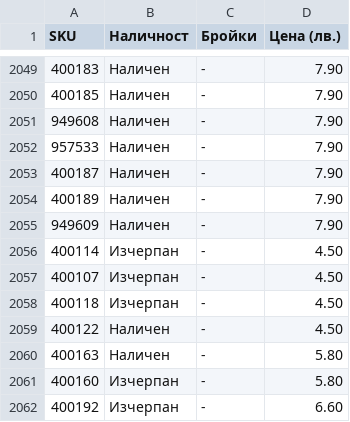
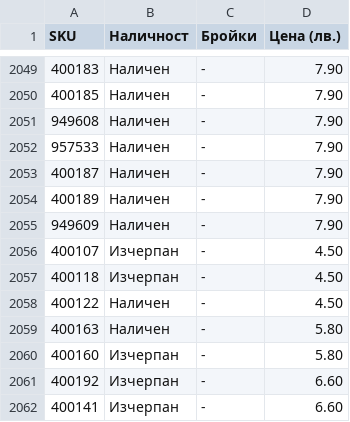
Before and after one commit to vladi1199/proba3, a CSV file: proba3/results_filstar.csv, drawn as a sheet; only a part is shown, gaps mark what is left out; the shorter side is filled out with more unchanged rows.

```diff
--- a/proba3/results_filstar.csv
+++ b/proba3/results_filstar.csv
@@ -2055,3 +2055,2 @@ SKU,Наличност,Бройки,Цена (лв.)
 949609,Наличен,-,7.90
-400114,Изчерпан,-,4.50
 400107,Изчерпан,-,4.50
```
Also changed, not shown: proba3/not_found_filstar.csv, 43 other files.
